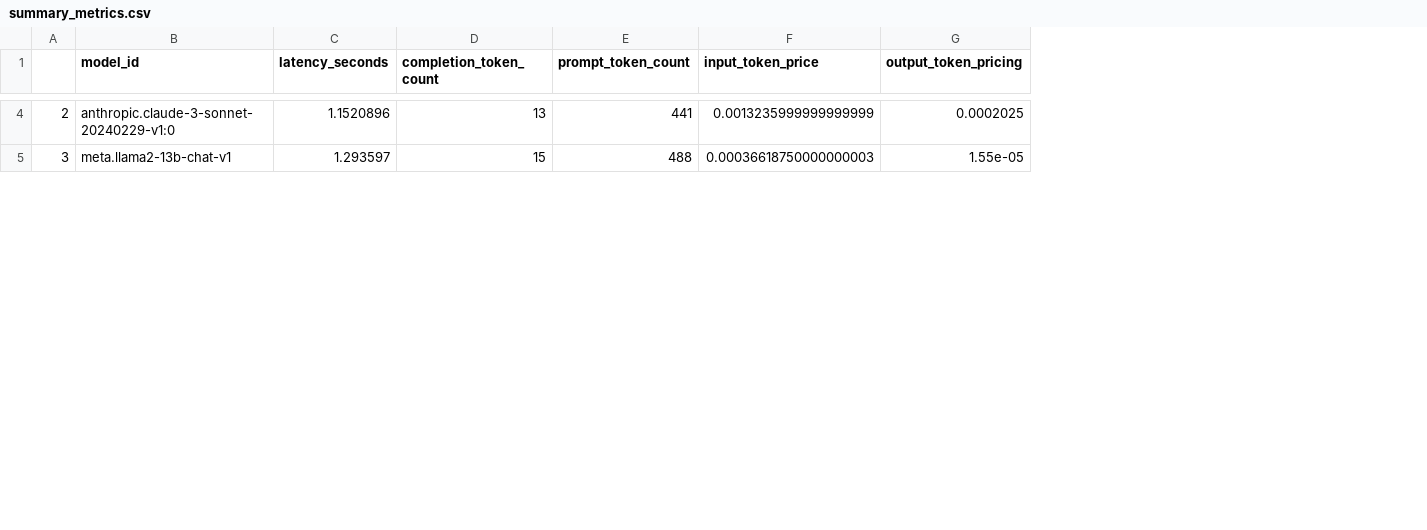
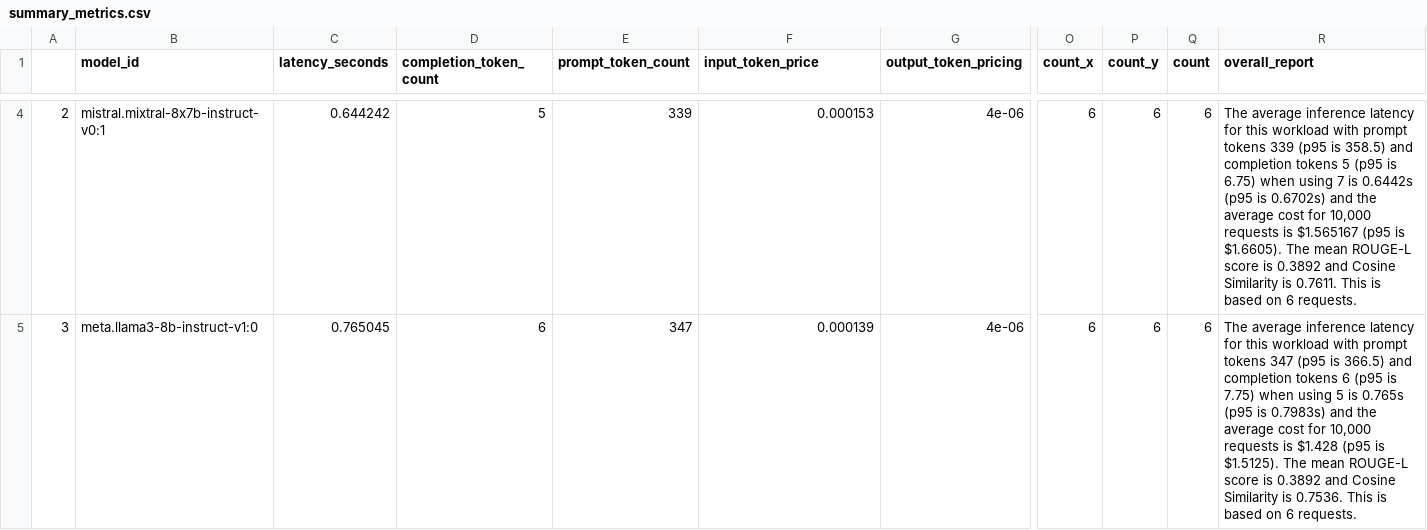
Before and after one commit to aws-samples/amazon-bedrock-samples, a CSV file: generative-ai-solutions/bedrock-vtt-file-processing-and-model-evals/data/metrics/summary_metrics.csv, drawn as a sheet; only a part is shown, gaps mark what is left out; the diff covers the shown part only; the diff names each change by its address in the sheet, - before the commit and + after, or states it on an @@ line.

Commit message:
adding subjective & qualitative eval metrics data together

```diff
--- a/generative-ai-solutions/bedrock-vtt-file-processing-and-model-evals/data/metrics/summary_metrics.csv
+++ b/generative-ai-solutions/bedrock-vtt-file-processing-and-model-evals/data/metrics/summary_metrics.csv
+column O (count_x), rows 4-5: 6 | 6
+column P (count_y), rows 4-5: 6 | 6
+column Q (count), rows 4-5: 6 | 6
+column R (overall_report), rows 4-5: The average inference latency for this workload with prompt tokens 339 (p95 is 358.5) and completion tokens 5 (p95 is 6.75) when using 7 is 0.6442s (p95 is 0.6702s) and the average cost for 10,000 requests is $1.565167 (p95 is $1.6605). The mean ROUGE-L score is 0.3892 and Cosine Similarity is 0.7611. This is based on 6 requests. | The average inference latency for this workload with prompt tokens 347 (p95 is 366.5) and completion tokens 6 (p95 is 7.75) when using 5 is 0.765s (p95 is 0.7983s) and the average cost for 10,000 requests is $1.428 (p95 is $1.5125). The mean ROUGE-L score is 0.3892 and Cosine Similarity is 0.7536. This is based on 6 requests.
-B4 (model_id): anthropic.claude-3-sonnet-20240229-v1:0
+B4 (model_id): mistral.mixtral-8x7b-instruct-v0:1
-C4 (latency_seconds): 1.1520896
+C4 (latency_seconds): 0.644242
-D4 (completion_token_count): 13
+D4 (completion_token_count): 5
-E4 (prompt_token_count): 441
+E4 (prompt_token_count): 339
-F4 (input_token_price): 0.0013235999999999999
+F4 (input_token_price): 0.000153
-G4 (output_token_pricing): 0.0002025
+G4 (output_token_pricing): 4e-06
-B5 (model_id): meta.llama2-13b-chat-v1
+B5 (model_id): meta.llama3-8b-instruct-v1:0
-C5 (latency_seconds): 1.293597
+C5 (latency_seconds): 0.765045
-D5 (completion_token_count): 15
+D5 (completion_token_count): 6
-E5 (prompt_token_count): 488
+E5 (prompt_token_count): 347
-F5 (input_token_price): 0.00036618750000000003
+F5 (input_token_price): 0.000139
-G5 (output_token_pricing): 1.55e-05
+G5 (output_token_pricing): 4e-06
```
Also changed, not shown: 84 edited cells elsewhere in this file, generative-ai-solutions/bedrock-vtt-file-processing-and-model-evals/data/metrics/filtered_titles_for_eval.csv, generative-ai-solutions/bedrock-vtt-file-processing-and-model-evals/data/metrics/recommended_model.csv, 4 other files.
